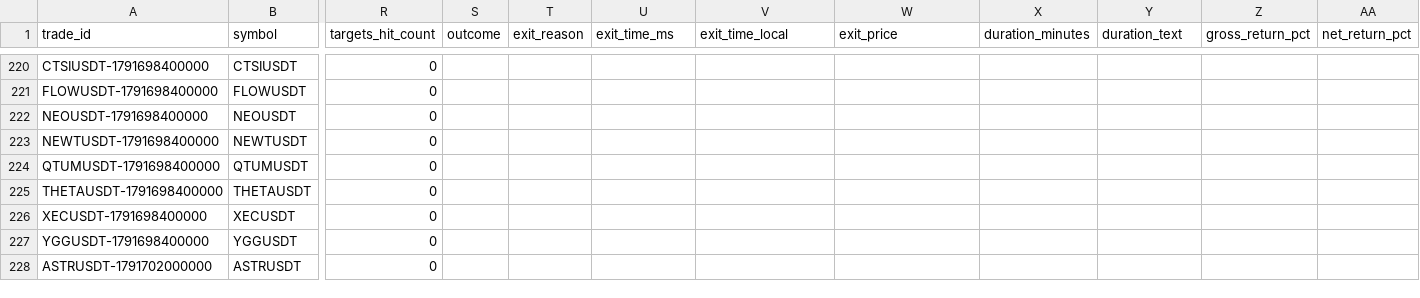
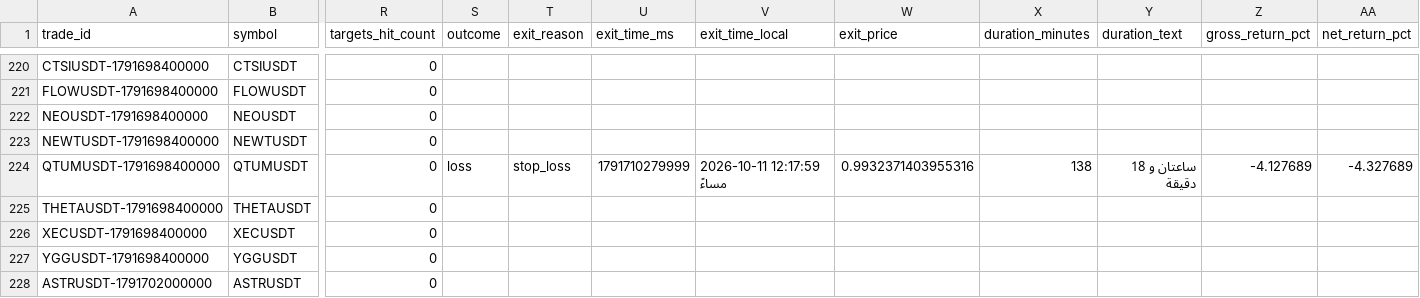
Before and after one commit to turky4500/binance-spot-usdt-signal-bot, a CSV file: data/trades_log.csv, drawn as a sheet; only a part is shown, gaps mark what is left out; the diff names each change by its address in the sheet, - before the commit and + after, or states it on an @@ line.

```diff
--- a/data/trades_log.csv
+++ b/data/trades_log.csv
-S224 (outcome): (empty)
+S224 (outcome): loss
-T224 (exit_reason): (empty)
+T224 (exit_reason): stop_loss
-U224 (exit_time_ms): (empty)
+U224 (exit_time_ms): 1791710279999
-V224 (exit_time_local): (empty)
+V224 (exit_time_local): 2026-10-11 12:17:59 مساءً
-W224 (exit_price): (empty)
+W224 (exit_price): 0.9932371403955316
-X224 (duration_minutes): (empty)
+X224 (duration_minutes): 138
-Y224 (duration_text): (empty)
+Y224 (duration_text): ساعتان و 18 دقيقة
-Z224 (gross_return_pct): (empty)
+Z224 (gross_return_pct): -4.127689
-AA224 (net_return_pct): (empty)
+AA224 (net_return_pct): -4.327689
```
Also changed, not shown: 1 other file.
